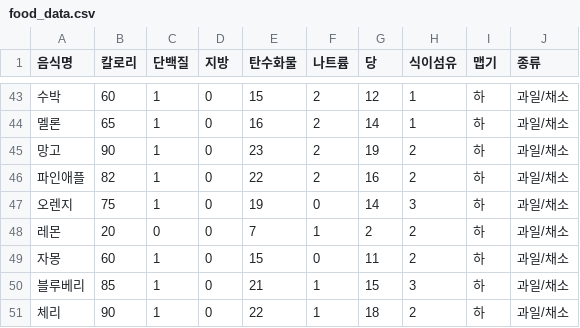
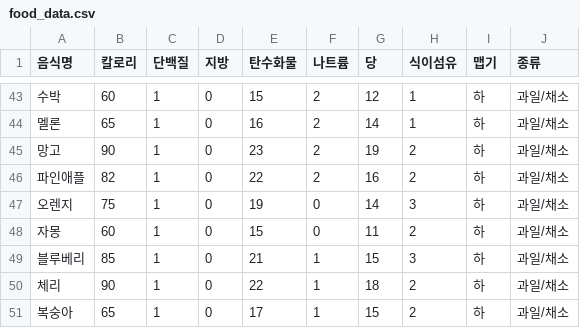
Before and after one commit to meronemo/decfi-diet, a CSV file: food_data.csv, drawn as a sheet; only a part is shown, gaps mark what is left out; the shorter side is filled out with more unchanged rows; the diff names each change by its address in the sheet, - before the commit and + after, or states it on an @@ line.

```diff
--- a/food_data.csv
+++ b/food_data.csv
-row 48: 레몬 | 20 | 0 | 0 | 7 | 1 | 2 | 2 | 하 | 과일/채소
```
Also changed, not shown: 1 other file.
